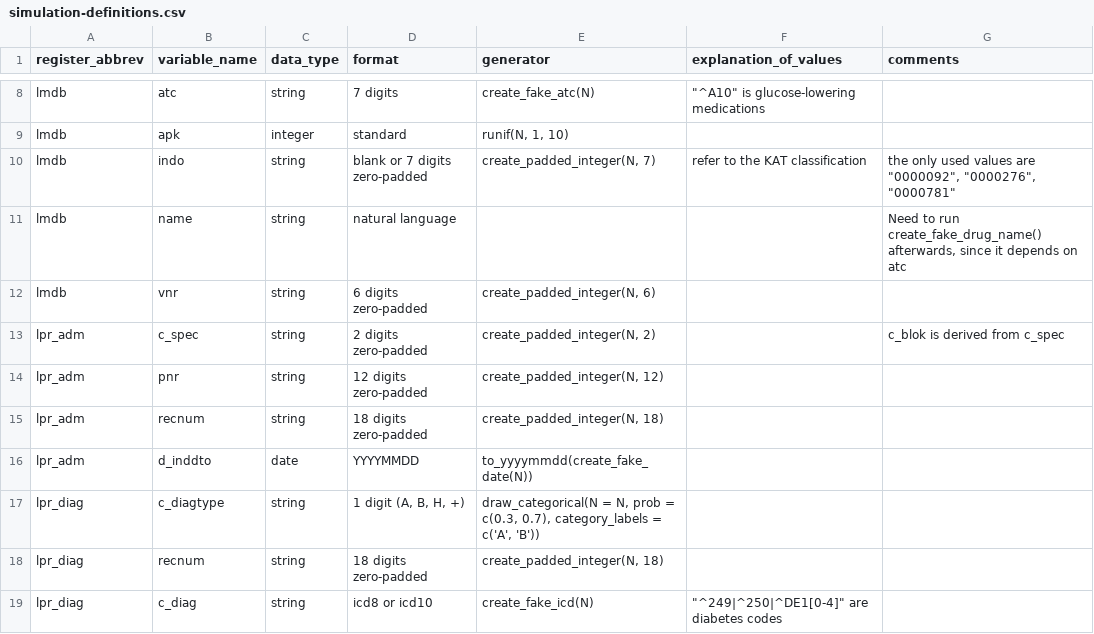
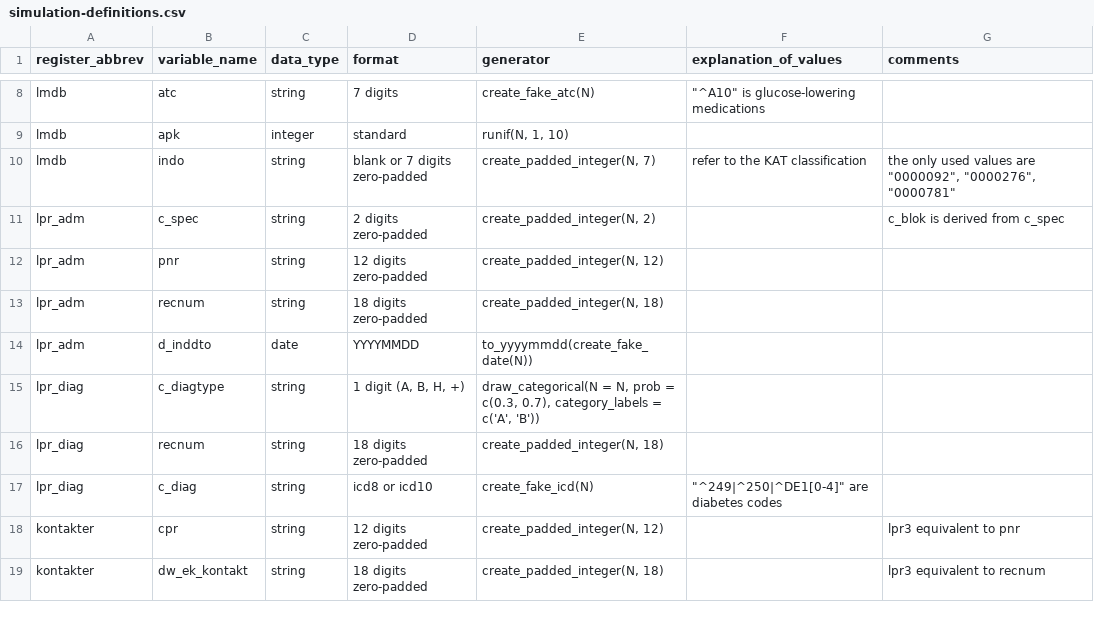
Before and after one commit to steno-aarhus/osdc, a CSV file: data-raw/simulation-definitions.csv, drawn as a sheet; only a part is shown, gaps mark what is left out; the shorter side is filled out with more unchanged rows.

```diff
--- a/data-raw/simulation-definitions.csv
+++ b/data-raw/simulation-definitions.csv
@@ -10,4 +10,2 @@ lmdb,apk,integer,standard,"runif(N, 1, 10)",,
 lmdb,indo,string,blank or 7 digits zero-padded,"create_padded_integer(N, 7)",refer to the KAT classification,"the only used values are ""0000092"", ""0000276"", ""0000781"""
-lmdb,name,string,natural language,,,"Need to run create_fake_drug_name() afterwards, since it depends on atc"
-lmdb,vnr,string,6 digits zero-padded,"create_padded_integer(N, 6)",,
 lpr_adm,c_spec,string,2 digits zero-padded,"create_padded_integer(N, 2)",,c_blok is derived from c_spec
```
Also changed, not shown: data-raw/value_description.csv, data-raw/variable-description.csv, 7 other files.
